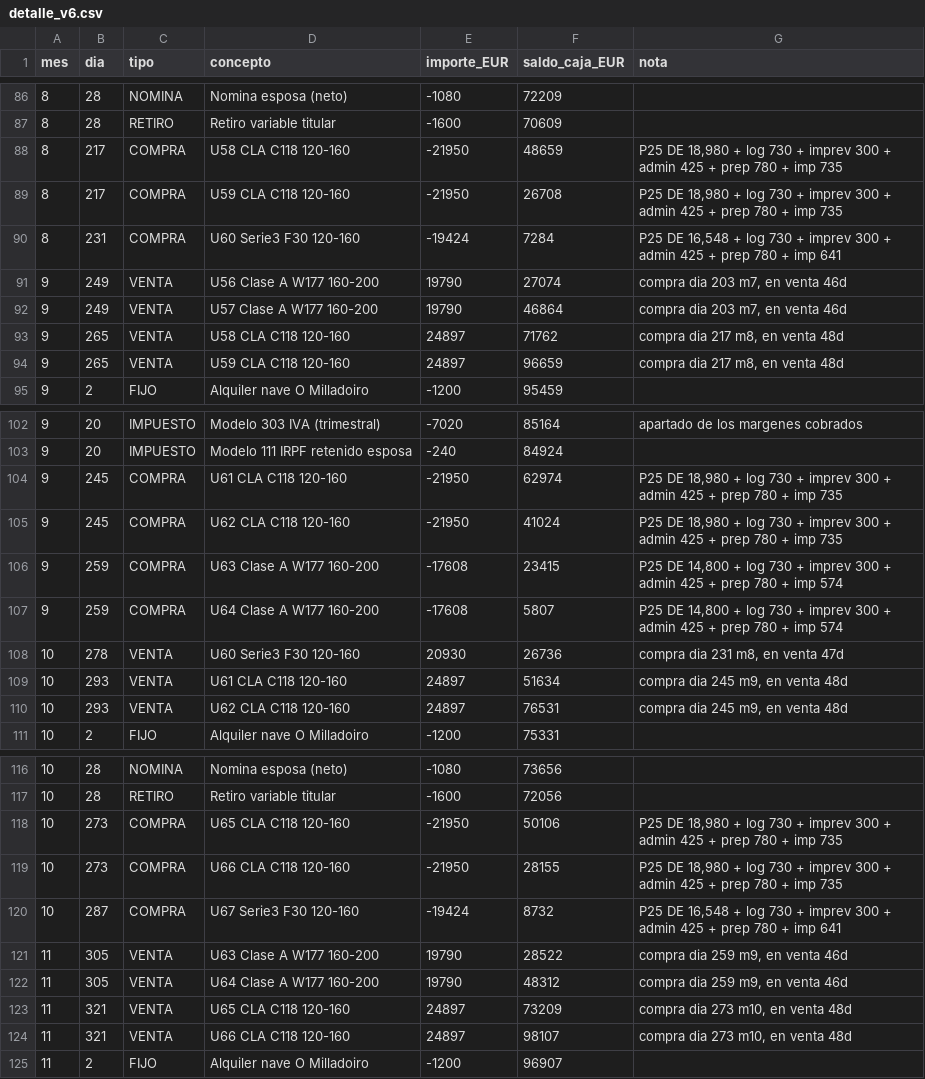
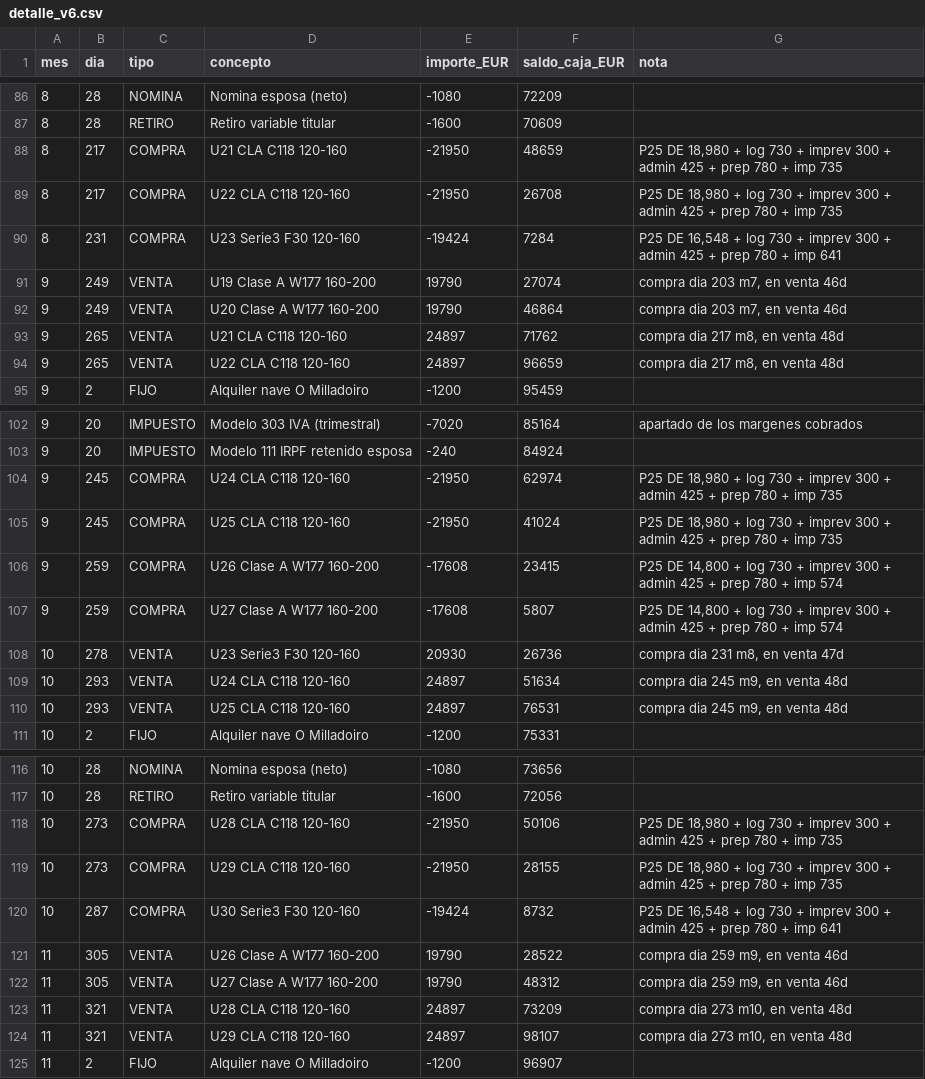
Before and after one commit to gtrespana-bit/KHC-Auto-Import, a CSV file: plan-negocio-v3/detalle_v6.csv, drawn as a sheet; only a part is shown, gaps mark what is left out; the diff covers the shown part only.

```diff
--- a/plan-negocio-v3/detalle_v6.csv
+++ b/plan-negocio-v3/detalle_v6.csv
@@ -87,9 +87,9 @@ mes;dia;tipo;concepto;importe_EUR;saldo_caja_EUR;nota
 8;28;RETIRO;Retiro variable titular;-1600;70609;
-8;217;COMPRA;U58 CLA C118 120-160;-21950;48659;P25 DE 18,980 + log 730 + imprev 300 + admin 425 + prep 780 + imp 735
-8;217;COMPRA;U59 CLA C118 120-160;-21950;26708;P25 DE 18,980 + log 730 + imprev 300 + admin 425 + prep 780 + imp 735
-8;231;COMPRA;U60 Serie3 F30 120-160;-19424;7284;P25 DE 16,548 + log 730 + imprev 300 + admin 425 + prep 780 + imp 641
-9;249;VENTA;U56 Clase A W177 160-200;19790;27074;compra dia 203 m7, en venta 46d
-9;249;VENTA;U57 Clase A W177 160-200;19790;46864;compra dia 203 m7, en venta 46d
-9;265;VENTA;U58 CLA C118 120-160;24897;71762;compra dia 217 m8, en venta 48d
-9;265;VENTA;U59 CLA C118 120-160;24897;96659;compra dia 217 m8, en venta 48d
+8;217;COMPRA;U21 CLA C118 120-160;-21950;48659;P25 DE 18,980 + log 730 + imprev 300 + admin 425 + prep 780 + imp 735
+8;217;COMPRA;U22 CLA C118 120-160;-21950;26708;P25 DE 18,980 + log 730 + imprev 300 + admin 425 + prep 780 + imp 735
+8;231;COMPRA;U23 Serie3 F30 120-160;-19424;7284;P25 DE 16,548 + log 730 + imprev 300 + admin 425 + prep 780 + imp 641
+9;249;VENTA;U19 Clase A W177 160-200;19790;27074;compra dia 203 m7, en venta 46d
+9;249;VENTA;U20 Clase A W177 160-200;19790;46864;compra dia 203 m7, en venta 46d
+9;265;VENTA;U21 CLA C118 120-160;24897;71762;compra dia 217 m8, en venta 48d
+9;265;VENTA;U22 CLA C118 120-160;24897;96659;compra dia 217 m8, en venta 48d
 9;2;FIJO;Alquiler nave O Milladoiro;-1200;95459;
@@ -103,9 +103,9 @@ mes;dia;tipo;concepto;importe_EUR;saldo_caja_EUR;nota
 9;20;IMPUESTO;Modelo 111 IRPF retenido esposa;-240;84924;
-9;245;COMPRA;U61 CLA C118 120-160;-21950;62974;P25 DE 18,980 + log 730 + imprev 300 + admin 425 + prep 780 + imp 735
-9;245;COMPRA;U62 CLA C118 120-160;-21950;41024;P25 DE 18,980 + log 730 + imprev 300 + admin 425 + prep 780 + imp 735
-9;259;COMPRA;U63 Clase A W177 160-200;-17608;23415;P25 DE 14,800 + log 730 + imprev 300 + admin 425 + prep 780 + imp 574
-9;259;COMPRA;U64 Clase A W177 160-200;-17608;5807;P25 DE 14,800 + log 730 + imprev 300 + admin 425 + prep 780 + imp 574
-10;278;VENTA;U60 Serie3 F30 120-160;20930;26736;compra dia 231 m8, en venta 47d
-10;293;VENTA;U61 CLA C118 120-160;24897;51634;compra dia 245 m9, en venta 48d
-10;293;VENTA;U62 CLA C118 120-160;24897;76531;compra dia 245 m9, en venta 48d
+9;245;COMPRA;U24 CLA C118 120-160;-21950;62974;P25 DE 18,980 + log 730 + imprev 300 + admin 425 + prep 780 + imp 735
+9;245;COMPRA;U25 CLA C118 120-160;-21950;41024;P25 DE 18,980 + log 730 + imprev 300 + admin 425 + prep 780 + imp 735
+9;259;COMPRA;U26 Clase A W177 160-200;-17608;23415;P25 DE 14,800 + log 730 + imprev 300 + admin 425 + prep 780 + imp 574
+9;259;COMPRA;U27 Clase A W177 160-200;-17608;5807;P25 DE 14,800 + log 730 + imprev 300 + admin 425 + prep 780 + imp 574
+10;278;VENTA;U23 Serie3 F30 120-160;20930;26736;compra dia 231 m8, en venta 47d
+10;293;VENTA;U24 CLA C118 120-160;24897;51634;compra dia 245 m9, en venta 48d
+10;293;VENTA;U25 CLA C118 120-160;24897;76531;compra dia 245 m9, en venta 48d
 10;2;FIJO;Alquiler nave O Milladoiro;-1200;75331;
@@ -117,9 +117,9 @@ mes;dia;tipo;concepto;importe_EUR;saldo_caja_EUR;nota
 10;28;RETIRO;Retiro variable titular;-1600;72056;
-10;273;COMPRA;U65 CLA C118 120-160;-21950;50106;P25 DE 18,980 + log 730 + imprev 300 + admin 425 + prep 780 + imp 735
-10;273;COMPRA;U66 CLA C118 120-160;-21950;28155;P25 DE 18,980 + log 730 + imprev 300 + admin 425 + prep 780 + imp 735
-10;287;COMPRA;U67 Serie3 F30 120-160;-19424;8732;P25 DE 16,548 + log 730 + imprev 300 + admin 425 + prep 780 + imp 641
-11;305;VENTA;U63 Clase A W177 160-200;19790;28522;compra dia 259 m9, en venta 46d
-11;305;VENTA;U64 Clase A W177 160-200;19790;48312;compra dia 259 m9, en venta 46d
-11;321;VENTA;U65 CLA C118 120-160;24897;73209;compra dia 273 m10, en venta 48d
-11;321;VENTA;U66 CLA C118 120-160;24897;98107;compra dia 273 m10, en venta 48d
+10;273;COMPRA;U28 CLA C118 120-160;-21950;50106;P25 DE 18,980 + log 730 + imprev 300 + admin 425 + prep 780 + imp 735
+10;273;COMPRA;U29 CLA C118 120-160;-21950;28155;P25 DE 18,980 + log 730 + imprev 300 + admin 425 + prep 780 + imp 735
+10;287;COMPRA;U30 Serie3 F30 120-160;-19424;8732;P25 DE 16,548 + log 730 + imprev 300 + admin 425 + prep 780 + imp 641
+11;305;VENTA;U26 Clase A W177 160-200;19790;28522;compra dia 259 m9, en venta 46d
+11;305;VENTA;U27 Clase A W177 160-200;19790;48312;compra dia 259 m9, en venta 46d
+11;321;VENTA;U28 CLA C118 120-160;24897;73209;compra dia 273 m10, en venta 48d
+11;321;VENTA;U29 CLA C118 120-160;24897;98107;compra dia 273 m10, en venta 48d
 11;2;FIJO;Alquiler nave O Milladoiro;-1200;96907;
```
Also changed, not shown: 48 edited cells elsewhere in this file, 2 other files.
